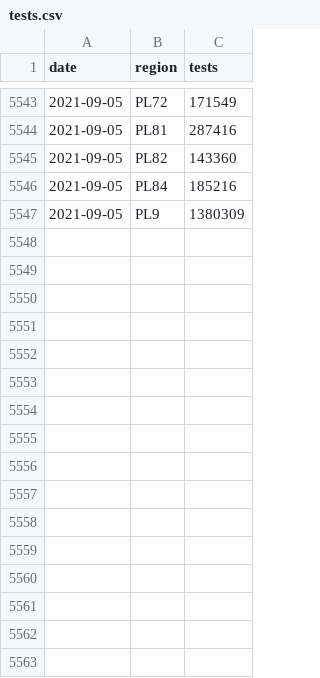
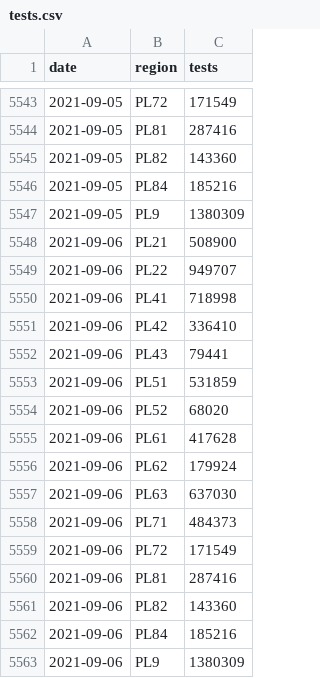
Before and after one commit to martinbenes1996/covid19poland, a CSV file: data/tests.csv, drawn as a sheet; only a part is shown, gaps mark what is left out; the diff names each change by its address in the sheet, - before the commit and + after, or states it on an @@ line.

```diff
--- a/data/tests.csv
+++ b/data/tests.csv
+row 5548: 2021-09-06 | PL21 | 508900
+row 5549: 2021-09-06 | PL22 | 949707
+row 5550: 2021-09-06 | PL41 | 718998
+row 5551: 2021-09-06 | PL42 | 336410
+row 5552: 2021-09-06 | PL43 | 79441
+row 5553: 2021-09-06 | PL51 | 531859
+row 5554: 2021-09-06 | PL52 | 68020
+row 5555: 2021-09-06 | PL61 | 417628
+row 5556: 2021-09-06 | PL62 | 179924
+row 5557: 2021-09-06 | PL63 | 637030
+row 5558: 2021-09-06 | PL71 | 484373
+row 5559: 2021-09-06 | PL72 | 171549
+row 5560: 2021-09-06 | PL81 | 287416
+row 5561: 2021-09-06 | PL82 | 143360
+row 5562: 2021-09-06 | PL84 | 185216
+row 5563: 2021-09-06 | PL9 | 1380309
```
